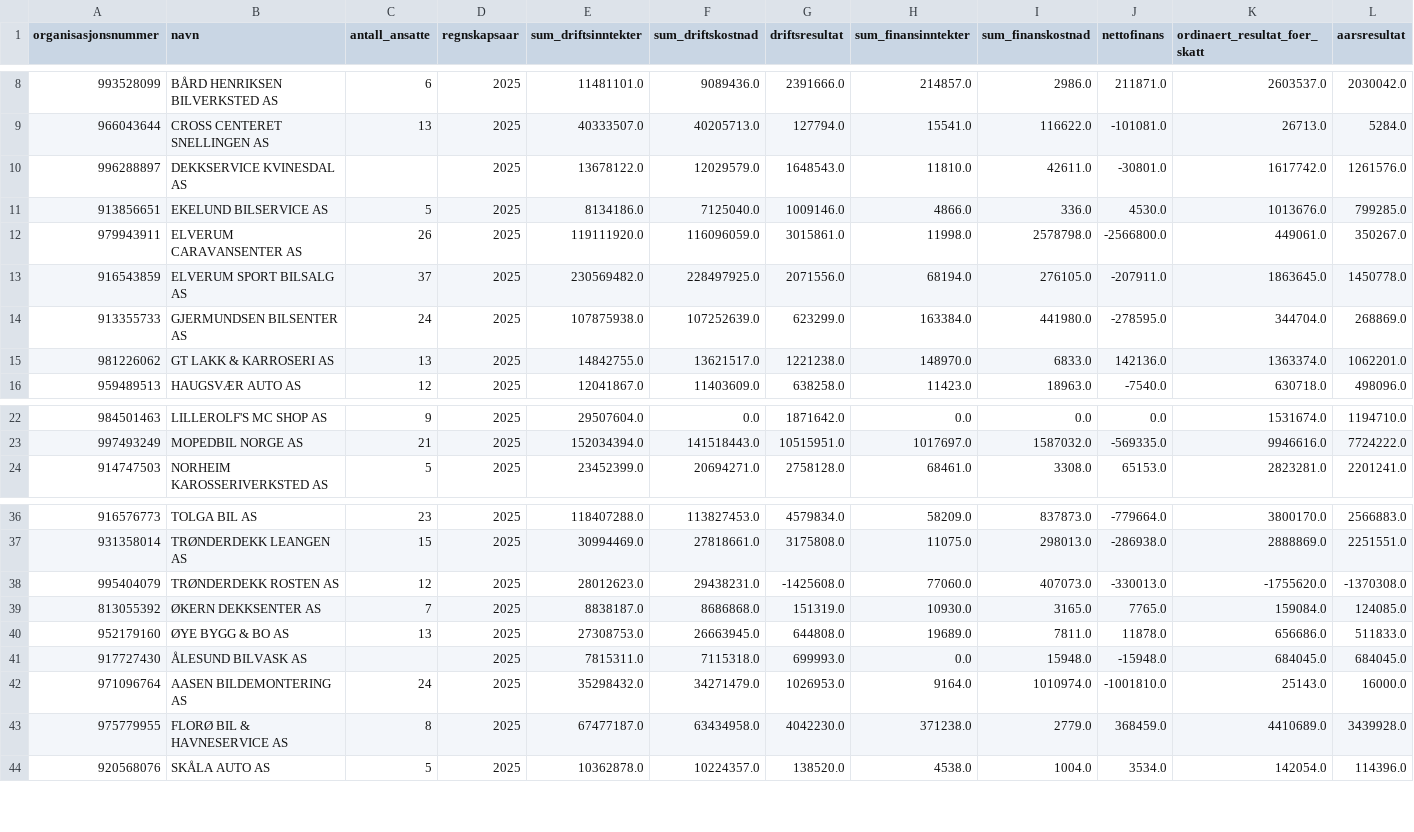
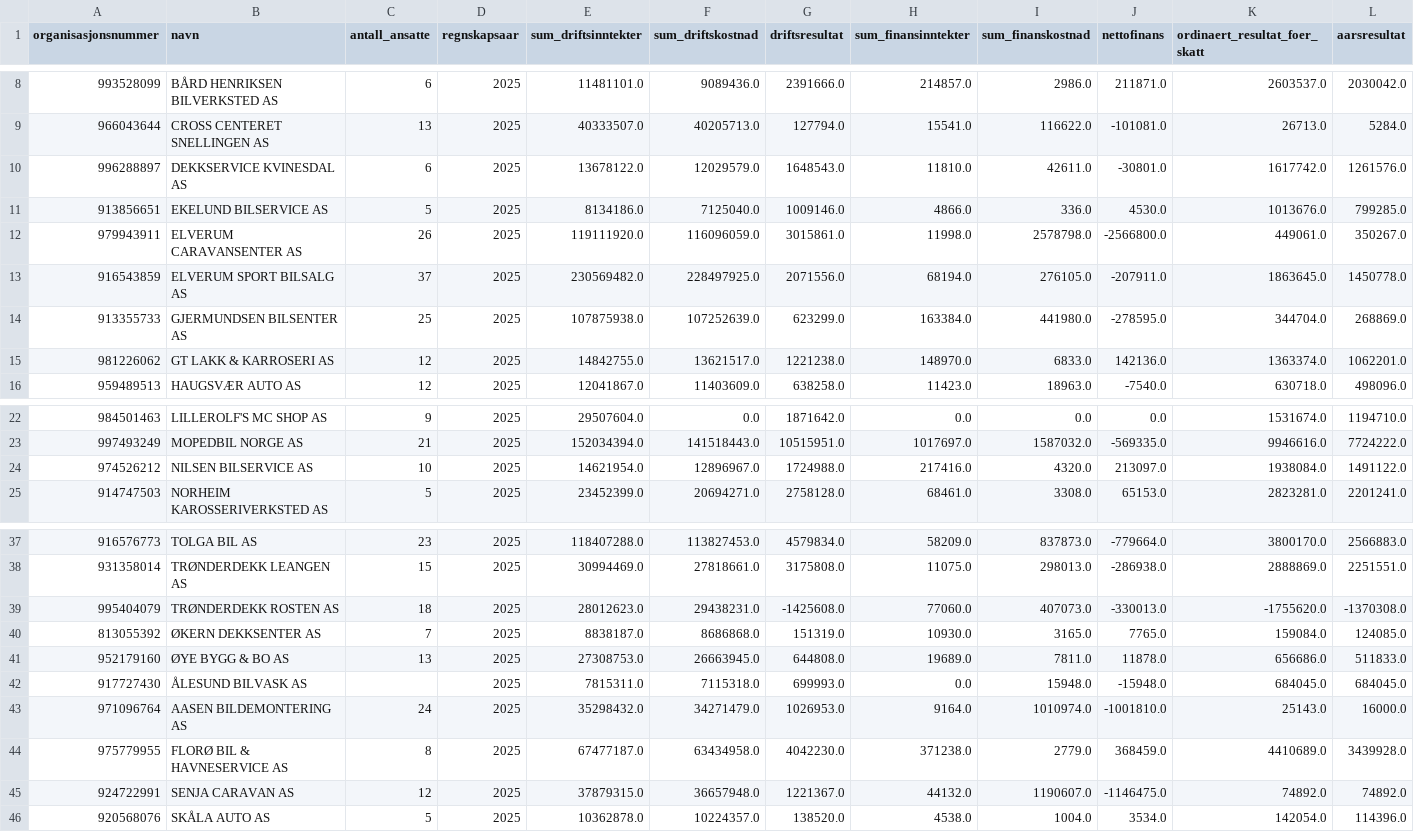
Before and after one commit to JoachimHodneland/brreg, a CSV file: regnskap_2025.csv, drawn as a sheet; only a part is shown, gaps mark what is left out; addresses are those after the commit; rows hold the shown columns only; the diff names each change by its address in the sheet, - before the commit and + after, or states it on an @@ line.

```diff
--- a/regnskap_2025.csv
+++ b/regnskap_2025.csv
-C10 (antall_ansatte): (empty)
+C10 (antall_ansatte): 6
-C14 (antall_ansatte): 24
+C14 (antall_ansatte): 25
-C15 (antall_ansatte): 13
+C15 (antall_ansatte): 12
+row 24: 974526212 | NILSEN BILSERVICE AS | 10 | 2025 | 14621954.0 | 12896967.0 | 1724988.0 | 217416.0 | 4320.0 | 213097.0 | 1938084.0 | 1491122.0
-C39 (antall_ansatte): 12
+C39 (antall_ansatte): 18
+row 45: 924722991 | SENJA CARAVAN AS | 12 | 2025 | 37879315.0 | 36657948.0 | 1221367.0 | 44132.0 | 1190607.0 | -1146475.0 | 74892.0 | 74892.0
```
